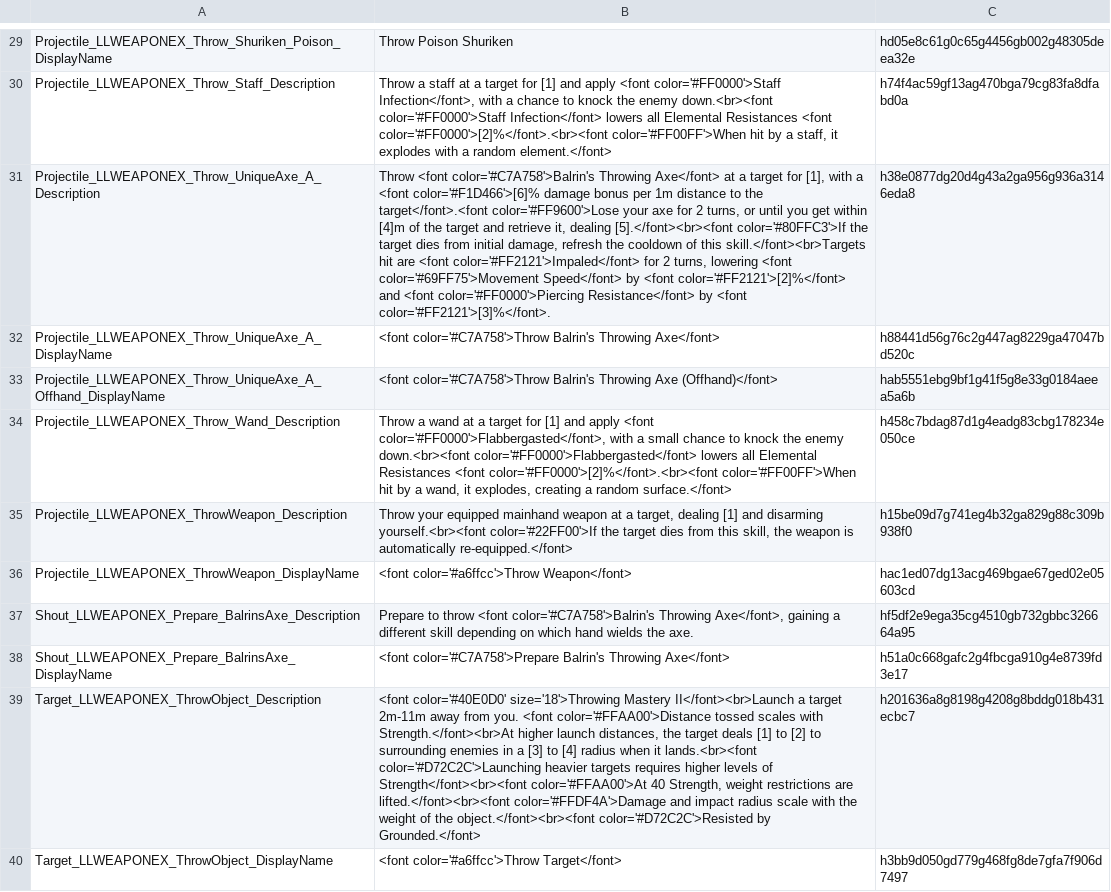
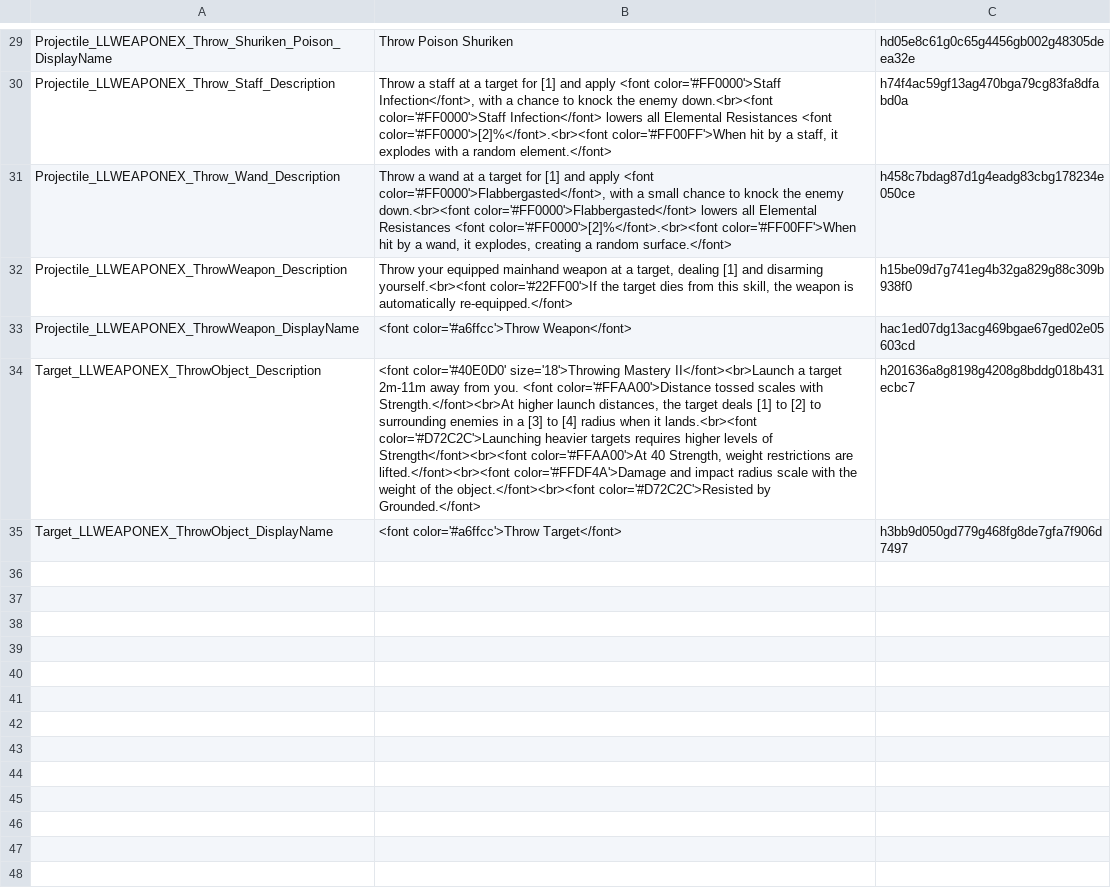
Before and after one commit to LaughingLeader-DOS2-Mods/WeaponExpansion, a TSV file: LocalKeys/LLWEAPONEX_Skills_ThrowingWeapons.tsv, drawn as a sheet; only a part is shown, gaps mark what is left out; the diff names each change by its address in the sheet, - before the commit and + after, or states it on an @@ line.

Commit message:
Tweaked Balrin skill damage

```diff
--- a/LocalKeys/LLWEAPONEX_Skills_ThrowingWeapons.tsv
+++ b/LocalKeys/LLWEAPONEX_Skills_ThrowingWeapons.tsv
-row 31: Projectile_LLWEAPONEX_Throw_UniqueAxe_A_Description | Throw <font color='#C7A758'>Balrin's Throwing Axe</font> at a target for [1], with a <font color='#F1D466'>[6]% damage bonus per 1m distance to the target</font>.<font color='#FF9600'>Lose your axe for 2 turns, or until you get within [4]m of the target and retrieve it, dealing [5].</font><br><font color='#80FFC3'>If the target dies from initial damage, refresh the cooldown of this skill.</font><br>Targets hit are <font color='#FF2121'>Impaled</font> for 2 turns, lowering <font color='#69FF75'>Movement Speed</font> by <font color='#FF2121'>[2]%</font> and <font color='#FF0000'>Piercing Resistance</font> by <font color='#FF2121'>[3]%</font>. | h38e0877dg20d4g43a2ga956g936a3146eda8
-row 32: Projectile_LLWEAPONEX_Throw_UniqueAxe_A_DisplayName | <font color='#C7A758'>Throw Balrin's Throwing Axe</font> | h88441d56g76c2g447ag8229ga47047bd520c
-row 33: Projectile_LLWEAPONEX_Throw_UniqueAxe_A_Offhand_DisplayName | <font color='#C7A758'>Throw Balrin's Throwing Axe (Offhand)</font> | hab5551ebg9bf1g41f5g8e33g0184aeea5a6b
-row 37: Shout_LLWEAPONEX_Prepare_BalrinsAxe_Description | Prepare to throw <font color='#C7A758'>Balrin's Throwing Axe</font>, gaining a different skill depending on which hand wields the axe. | hf5df2e9ega35cg4510gb732gbbc326664a95
-row 38: Shout_LLWEAPONEX_Prepare_BalrinsAxe_DisplayName | <font color='#C7A758'>Prepare Balrin's Throwing Axe</font> | h51a0c668gafc2g4fbcga910g4e8739fd3e17
```
Also changed, not shown: LocalKeys/LLWEAPONEX_Skills_Uniques.tsv, 14 other files.
